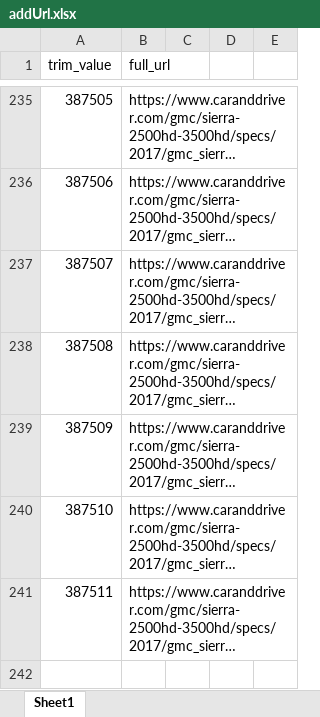
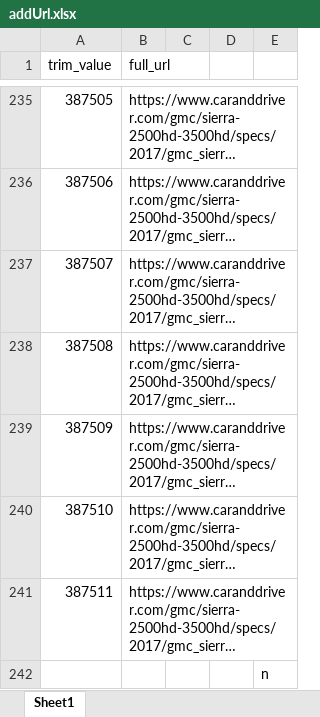
Before and after one commit to jhelvy/car-and-driver, an Excel workbook: addUrl.xlsx, sheet Sheet1, drawn as a sheet; only a part is shown, gaps mark what is left out; long unchanged cells end in …; values as stored, in another font and other column widths than the file's, no borders; the diff names each change by its address in the sheet, - before the commit and + after, or states it on an @@ line.

```diff
--- a/addUrl.xlsx (sheet Sheet1)
+++ b/addUrl.xlsx (sheet Sheet1)
+row 242:  |  |  |  | n
```
Also changed, not shown: 4 other files.
